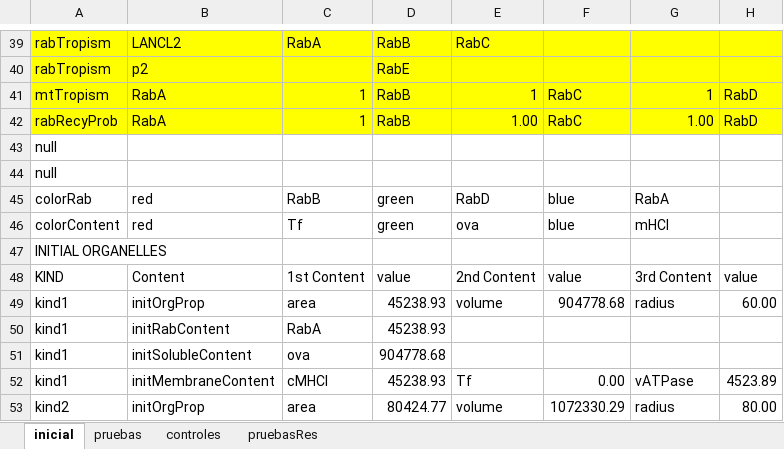
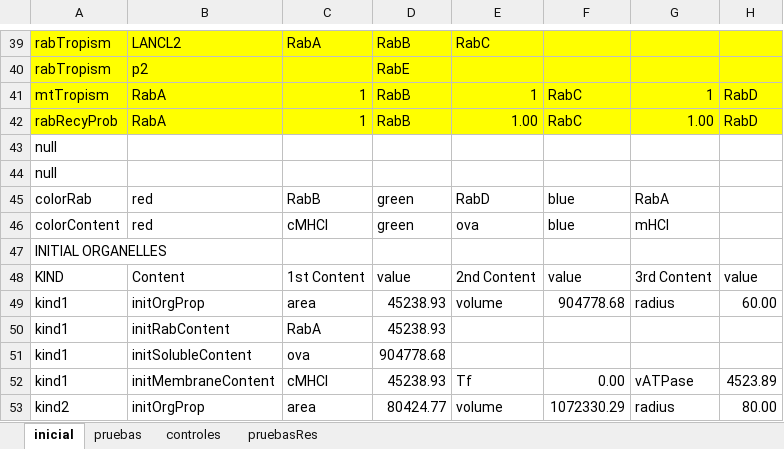
Before and after one commit to ihem-institute/immunity, an Excel workbook: InputIntrTransp3.xlsm, sheet inicial, drawn as a sheet; only a part is shown, gaps mark what is left out; values as stored, in another font and other column widths than the file's, no borders; the diff names each change by its address in the sheet, - before the commit and + after, or states it on an @@ line.

```diff
--- a/InputIntrTransp3.xlsm (sheet inicial)
+++ b/InputIntrTransp3.xlsm (sheet inicial)
-C46: Tf
+C46: cMHCI
```
Also changed, not shown: sheet pruebas, 13 other files.
